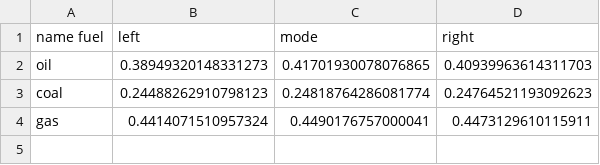
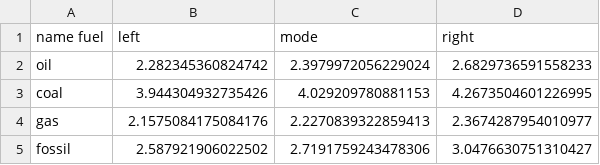
Before and after one commit to bendelv/Inge-M1_BigData, a CSV file: 06_MILESTONES/fossil_fuel_emi_factors_triangular_param.csv, drawn as a sheet.

```diff
--- a/06_MILESTONES/fossil_fuel_emi_factors_triangular_param.csv
+++ b/06_MILESTONES/fossil_fuel_emi_factors_triangular_param.csv
@@ -1,4 +1,5 @@
 name fuel,left,mode,right
-oil,0.38949320148331273,0.41701930078076865,0.40939963614311703
-coal,0.24488262910798123,0.24818764286081774,0.24764521193092623
-gas,0.4414071510957324,0.4490176757000041,0.4473129610115911
+oil,2.282345360824742,2.3979972056229024,2.6829736591558233
+coal,3.944304932735426,4.029209780881153,4.2673504601226995
+gas,2.1575084175084176,2.2270839322859413,2.3674287954010977
+fossil,2.587921906022502,2.7191759243478306,3.0476630751310427
```
Also changed, not shown: 06_MILESTONES/european_dataset_2.csv, 2 other files.
